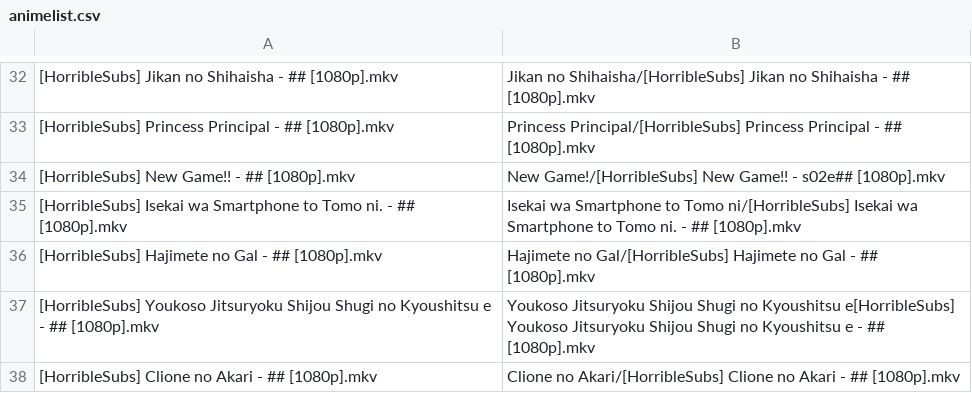
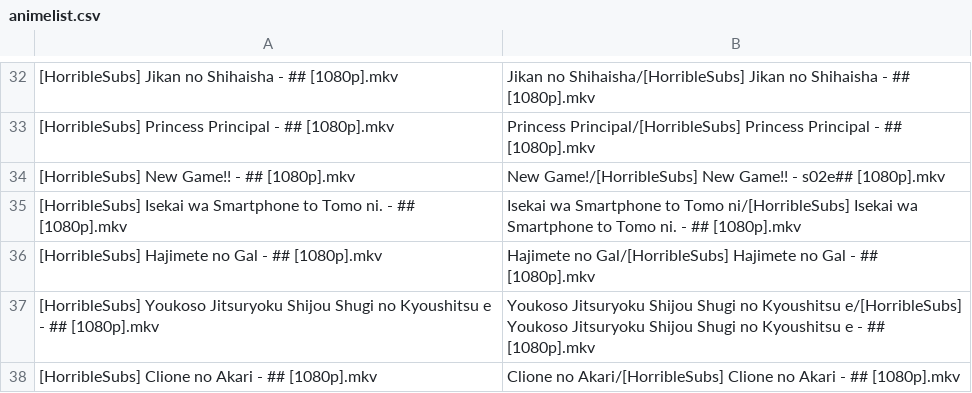
Before and after one commit to SlyBlueFox/tardis, a CSV file: animelist.csv, drawn as a sheet; only a part is shown, gaps mark what is left out.

Commit message:
Update animelist.csv

```diff
--- a/animelist.csv
+++ b/animelist.csv
@@ -36,3 +36,3 @@
 "[HorribleSubs] Hajimete no Gal - ## [1080p].mkv","Hajimete no Gal/[HorribleSubs] Hajimete no Gal - ## [1080p].mkv"
-"[HorribleSubs] Youkoso Jitsuryoku Shijou Shugi no Kyoushitsu e - ## [1080p].mkv","Youkoso Jitsuryoku Shijou Shugi no Kyoushitsu e[HorribleSubs] Youkoso Jitsuryoku Shijou Shugi no Kyoushitsu e - ## [1080p].mkv"
+"[HorribleSubs] Youkoso Jitsuryoku Shijou Shugi no Kyoushitsu e - ## [1080p].mkv","Youkoso Jitsuryoku Shijou Shugi no Kyoushitsu e/[HorribleSubs] Youkoso Jitsuryoku Shijou Shugi no Kyoushitsu e - ## [1080p].mkv"
 "[HorribleSubs] Clione no Akari - ## [1080p].mkv","Clione no Akari/[HorribleSubs] Clione no Akari - ## [1080p].mkv"
```
